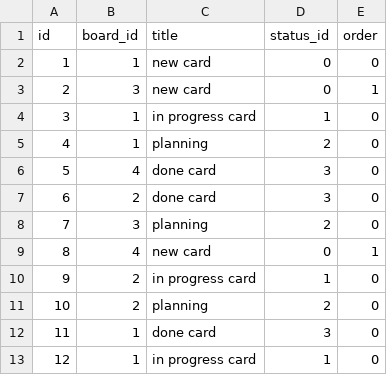
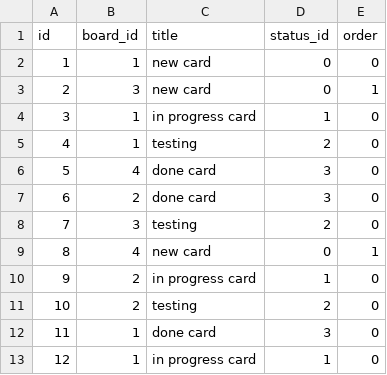
Before and after one commit to EvelinSzabados/proman-javascript, a CSV file: data/cards.csv, drawn as a sheet.

```diff
--- a/data/cards.csv
+++ b/data/cards.csv
@@ -4,9 +4,9 @@ id,board_id,title,status_id,order
 3,1,"in progress card",1,0
-4,1,"planning",2,0
+4,1,"testing",2,0
 5,4,"done card",3,0
 6,2,"done card",3,0
-7,3,"planning",2,0
+7,3,"testing",2,0
 8,4,"new card",0,1
 9,2,"in progress card",1,0
-10,2,"planning",2,0
+10,2,"testing",2,0
 11,1,"done card",3,0
```
Also changed, not shown: 3 other files.
